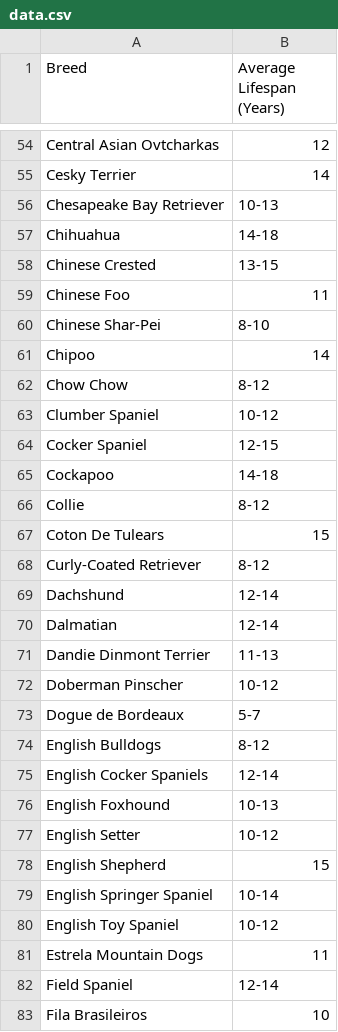
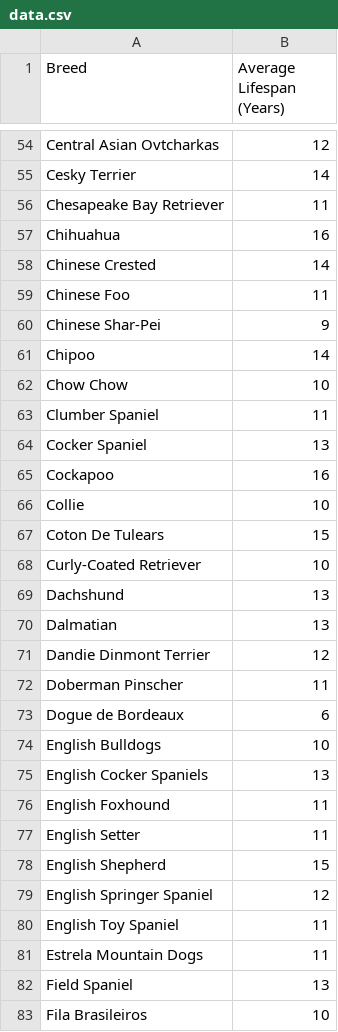
Before and after one commit to ayip001/PetFaxzServer, a CSV file: data.csv, drawn as a sheet; only a part is shown, gaps mark what is left out; the diff covers the shown part only.

```diff
--- a/data.csv
+++ b/data.csv
@@ -55,29 +55,29 @@ Central Asian Ovtcharkas,12
 Cesky Terrier,14
-Chesapeake Bay Retriever,10-13
-Chihuahua,14-18
-Chinese Crested,13-15
+Chesapeake Bay Retriever,11
+Chihuahua,16
+Chinese Crested,14
 Chinese Foo,11
-Chinese Shar-Pei,8-10
+Chinese Shar-Pei,9
 Chipoo,14
-Chow Chow,8-12
-Clumber Spaniel,10-12
-Cocker Spaniel,12-15
-Cockapoo,14-18
-Collie,8-12
+Chow Chow,10
+Clumber Spaniel,11
+Cocker Spaniel,13
+Cockapoo,16
+Collie,10
 Coton De Tulears,15
-Curly-Coated Retriever,8-12
-Dachshund,12-14
-Dalmatian,12-14
-Dandie Dinmont Terrier,11-13
-Doberman Pinscher,10-12
-Dogue de Bordeaux,5-7
-English Bulldogs,8-12
-English Cocker Spaniels,12-14
-English Foxhound,10-13
-English Setter,10-12
+Curly-Coated Retriever,10
+Dachshund,13
+Dalmatian,13
+Dandie Dinmont Terrier,12
+Doberman Pinscher,11
+Dogue de Bordeaux,6
+English Bulldogs,10
+English Cocker Spaniels,13
+English Foxhound,11
+English Setter,11
 English Shepherd,15
-English Springer Spaniel,10-14
-English Toy Spaniel,10-12
+English Springer Spaniel,12
+English Toy Spaniel,11
 Estrela Mountain Dogs,11
-Field Spaniel,12-14
+Field Spaniel,13
 Fila Brasileiros,10
```
Also changed, not shown: 145 edited cells elsewhere in this file, 2 other files.
